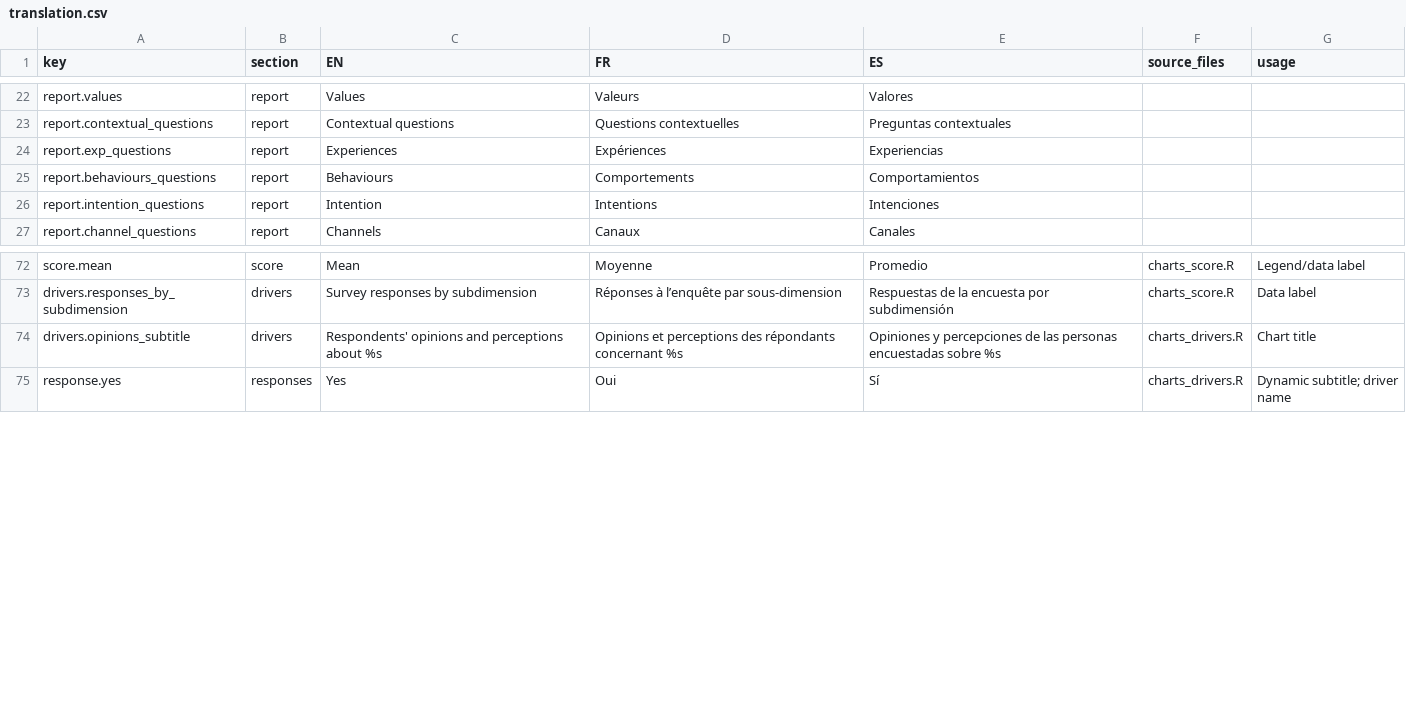
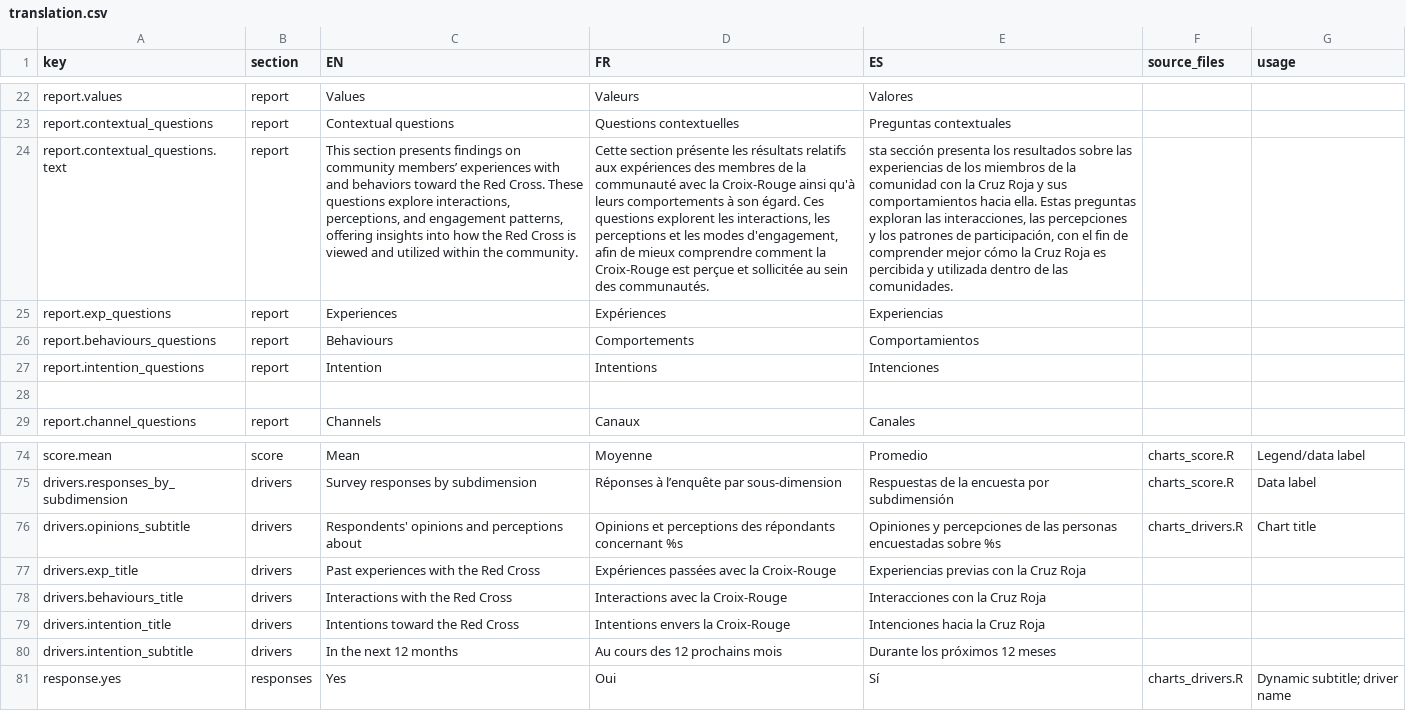
Before and after one commit to CEA-dataportal/trust-index, a CSV file: R/base/translation.csv, drawn as a sheet; only a part is shown, gaps mark what is left out; addresses are those after the commit; the diff names each change by its address in the sheet, - before the commit and + after, or states it on an @@ line.

Commit message:
Update translation.csv

```diff
--- a/R/base/translation.csv
+++ b/R/base/translation.csv
+row 24: report.contextual_questions.text | report | This section presents findings on community members’ experiences with and behaviors toward the Red Cross. These questions explore interactions, perceptions, and engagement patterns, offering insights into how the Red Cross is viewed and utilized within the community. | Cette section présente les résultats relatifs aux expériences des membres de la communauté avec la Croix-Rouge ainsi qu'à leurs comportements à son égard. Ces questions explorent les interactions, les perceptions et les modes d'engagement, afin de mieux comprendre comment la Croix-Rouge est perçue et sollicitée au sein des communautés. | sta sección presenta los resultados sobre las experiencias de los miembros de la comunidad con la Cruz Roja y sus comportamientos hacia ella. Estas preguntas exploran las interacciones, las percepciones y los patrones de participación, con el fin de comprender mejor cómo la Cruz Roja es percibida y utilizada dentro de las comunidades.
+row 28: (empty)
-C76 (EN): Respondents' opinions and perceptions about %s
+C76 (EN): Respondents' opinions and perceptions about
+row 77: drivers.exp_title | drivers | Past experiences with the Red Cross | Expériences passées avec la Croix-Rouge | Experiencias previas con la Cruz Roja
+row 78: drivers.behaviours_title | drivers | Interactions with the Red Cross | Interactions avec la Croix-Rouge | Interacciones con la Cruz Roja
+row 79: drivers.intention_title | drivers | Intentions toward the Red Cross | Intentions envers la Croix-Rouge | Intenciones hacia la Cruz Roja
+row 80: drivers.intention_subtitle | drivers | In the next 12 months | Au cours des 12 prochains mois | Durante los próximos 12 meses
```
